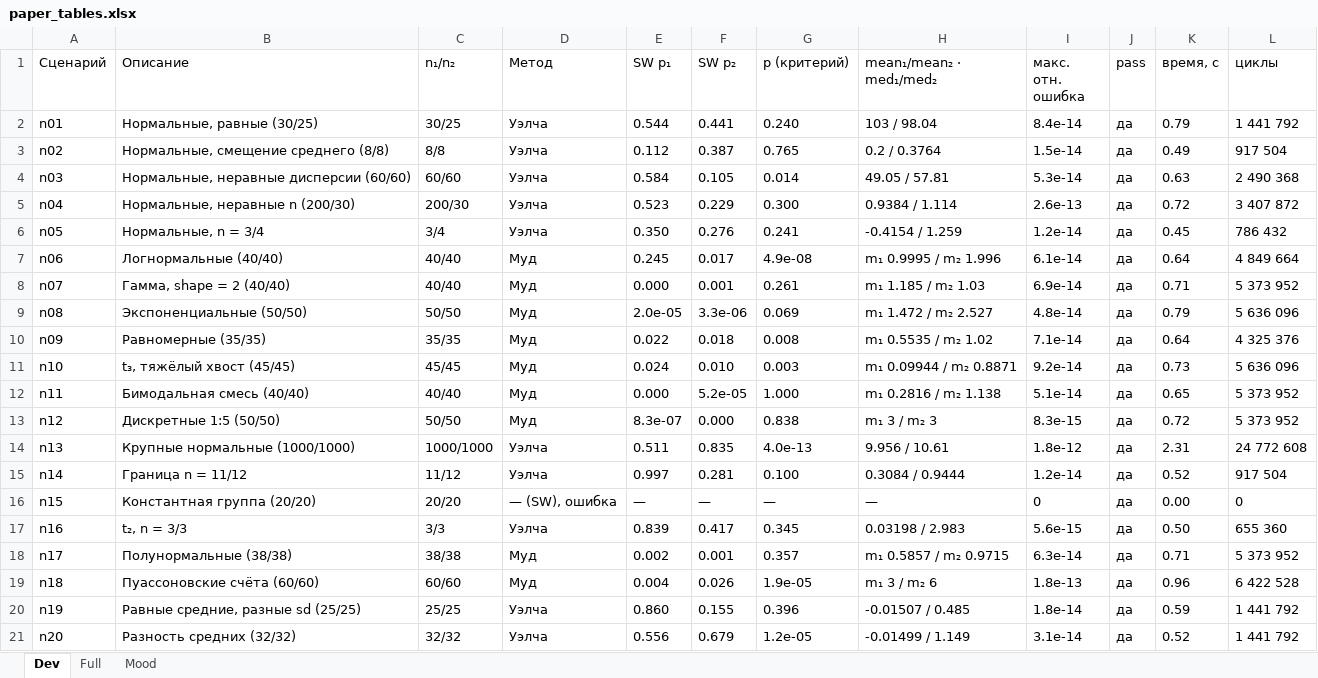
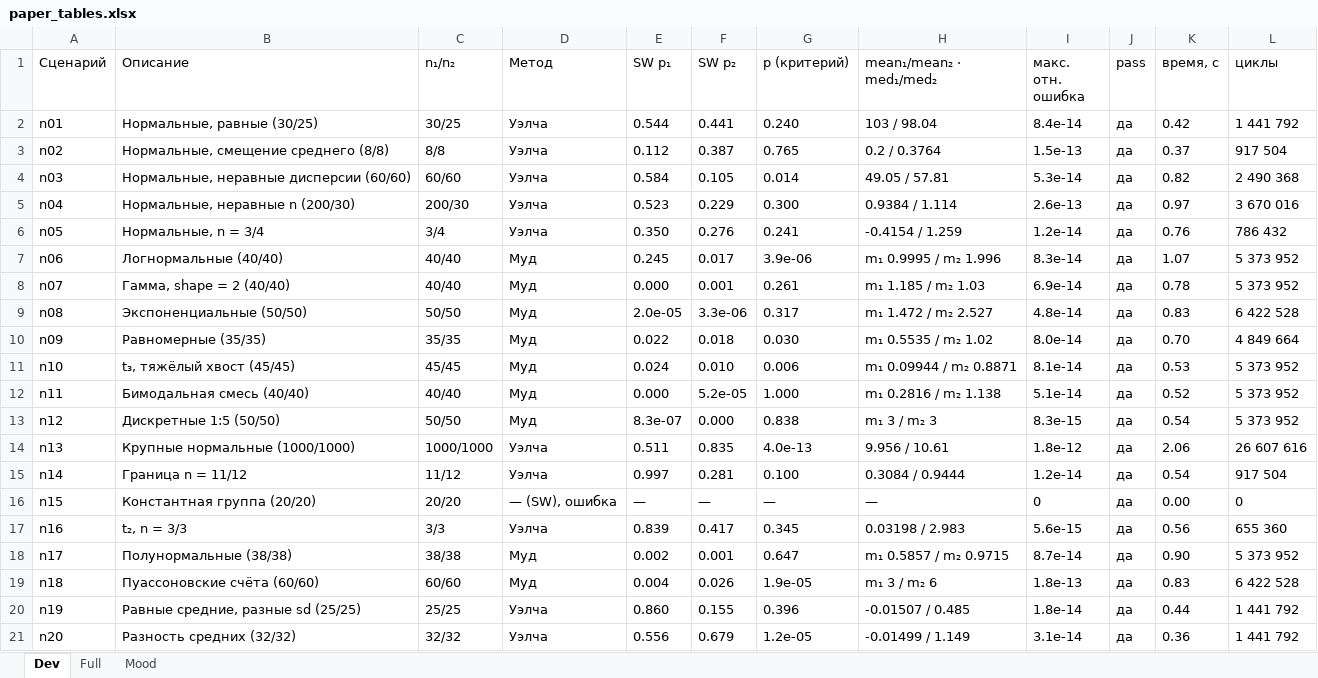
Before and after one commit to datascienceadvice/zkstark-04092026-hc16, an Excel workbook: analysis/tables/paper_tables.xlsx, sheet Dev, drawn as a sheet; values as stored, in another font and other column widths than the file's, no borders; the diff names each change by its address in the sheet, - before the commit and + after, or states it on an @@ line.

```diff
--- a/analysis/tables/paper_tables.xlsx (sheet Dev)
+++ b/analysis/tables/paper_tables.xlsx (sheet Dev)
-K2 (время, с): 0.79
+K2 (время, с): 0.42
-I3 (макс. отн. ошибка): 1.5e-14
+I3 (макс. отн. ошибка): 1.5e-13
-K3 (время, с): 0.49
+K3 (время, с): 0.37
-K4 (время, с): 0.63
+K4 (время, с): 0.82
-K5 (время, с): 0.72
+K5 (время, с): 0.97
-L5 (циклы): 3 407 872
+L5 (циклы): 3 670 016
-K6 (время, с): 0.45
+K6 (время, с): 0.76
-G7 (p (критерий)): 4.9e-08
+G7 (p (критерий)): 3.9e-06
-I7 (макс. отн. ошибка): 6.1e-14
+I7 (макс. отн. ошибка): 8.3e-14
-K7 (время, с): 0.64
+K7 (время, с): 1.07
-L7 (циклы): 4 849 664
+L7 (циклы): 5 373 952
-K8 (время, с): 0.71
+K8 (время, с): 0.78
-G9 (p (критерий)): 0.069
+G9 (p (критерий)): 0.317
-K9 (время, с): 0.79
+K9 (время, с): 0.83
-L9 (циклы): 5 636 096
+L9 (циклы): 6 422 528
-G10 (p (критерий)): 0.008
+G10 (p (критерий)): 0.030
-I10 (макс. отн. ошибка): 7.1e-14
+I10 (макс. отн. ошибка): 8.0e-14
-K10 (время, с): 0.64
+K10 (время, с): 0.70
-L10 (циклы): 4 325 376
+L10 (циклы): 4 849 664
-G11 (p (критерий)): 0.003
+G11 (p (критерий)): 0.006
-I11 (макс. отн. ошибка): 9.2e-14
+I11 (макс. отн. ошибка): 8.1e-14
-K11 (время, с): 0.73
+K11 (время, с): 0.53
-L11 (циклы): 5 636 096
+L11 (циклы): 5 373 952
-K12 (время, с): 0.65
+K12 (время, с): 0.52
-K13 (время, с): 0.72
+K13 (время, с): 0.54
-K14 (время, с): 2.31
+K14 (время, с): 2.06
-L14 (циклы): 24 772 608
+L14 (циклы): 26 607 616
-K15 (время, с): 0.52
+K15 (время, с): 0.54
-K17 (время, с): 0.50
+K17 (время, с): 0.56
-G18 (p (критерий)): 0.357
+G18 (p (критерий)): 0.647
-I18 (макс. отн. ошибка): 6.3e-14
+I18 (макс. отн. ошибка): 8.7e-14
-K18 (время, с): 0.71
+K18 (время, с): 0.90
-K19 (время, с): 0.96
+K19 (время, с): 0.83
-K20 (время, с): 0.59
+K20 (время, с): 0.44
-K21 (время, с): 0.52
+K21 (время, с): 0.36
```
Also changed, not shown: sheet Mood, analysis/tables/mood_power_comparison.xlsx, 22 other files.
